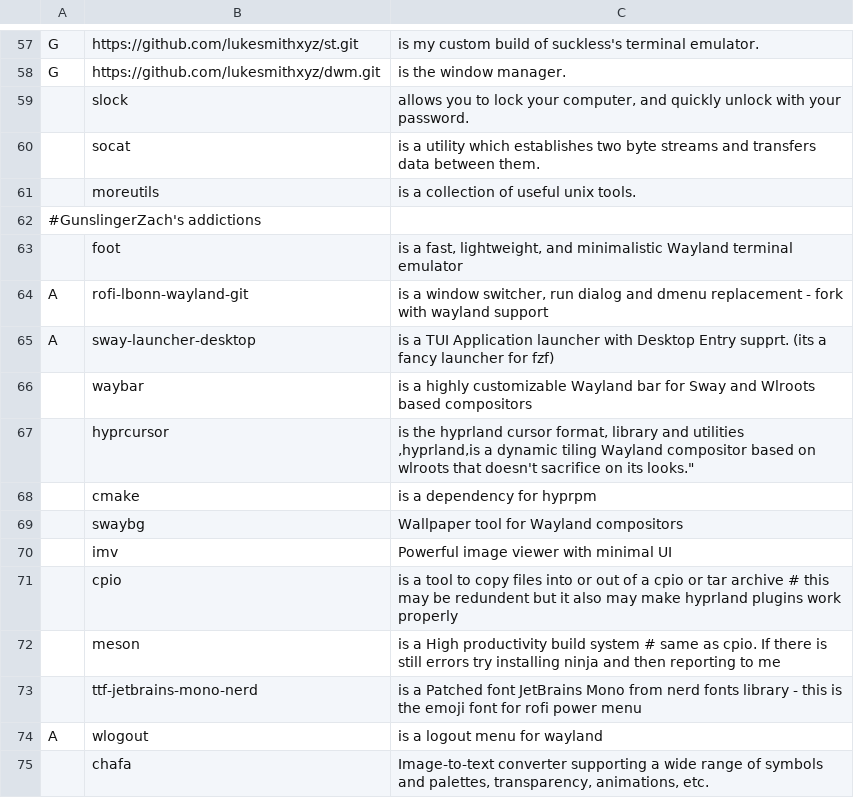
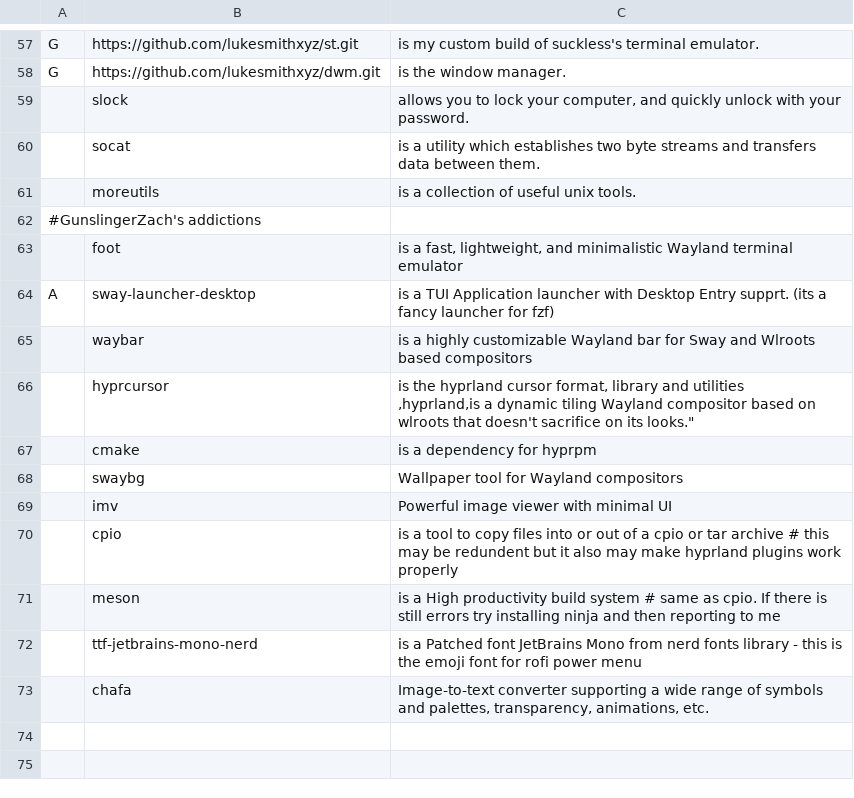
Before and after one commit to GunslingerZach/dotfiles, a CSV file: progs.csv, drawn as a sheet; only a part is shown, gaps mark what is left out.

Commit message:
replaced wlogout with the dmenu script that luke smith uses

```diff
--- a/progs.csv
+++ b/progs.csv
@@ -63,3 +63,2 @@ G,https://github.com/lukesmithxyz/dwm.git,"is the window manager."
 ,foot,"is a fast, lightweight, and minimalistic Wayland terminal emulator"
-A,rofi-lbonn-wayland-git,"is a window switcher, run dialog and dmenu replacement - fork with wayland support"
 A,sway-launcher-desktop,"is a TUI Application launcher with Desktop Entry supprt. (its a fancy launcher for fzf)"
@@ -74,3 +73,2 @@ A,sway-launcher-desktop,"is a TUI Application launcher with Desktop Entry supprt
 ,ttf-jetbrains-mono-nerd,"is a Patched font JetBrains Mono from nerd fonts library - this is the emoji font for rofi power menu"
-A,wlogout,"is a logout menu for wayland"
 ,chafa,"Image-to-text converter supporting a wide range of symbols and palettes, transparency, animations, etc."
```
Also changed, not shown: 5 other files.
